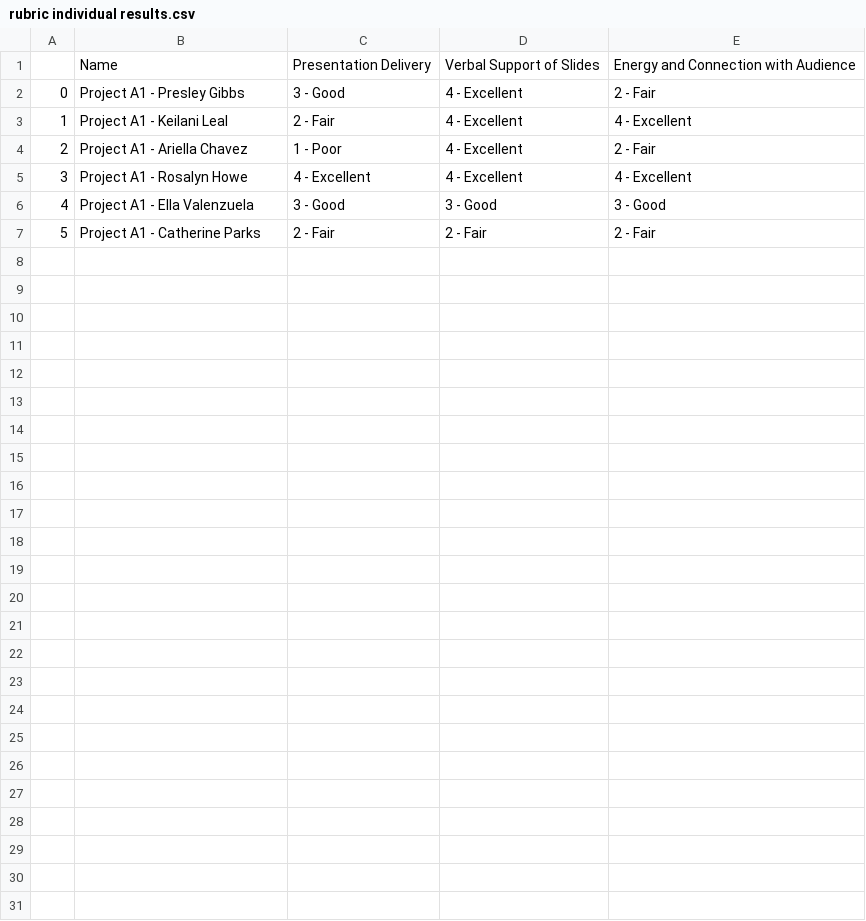
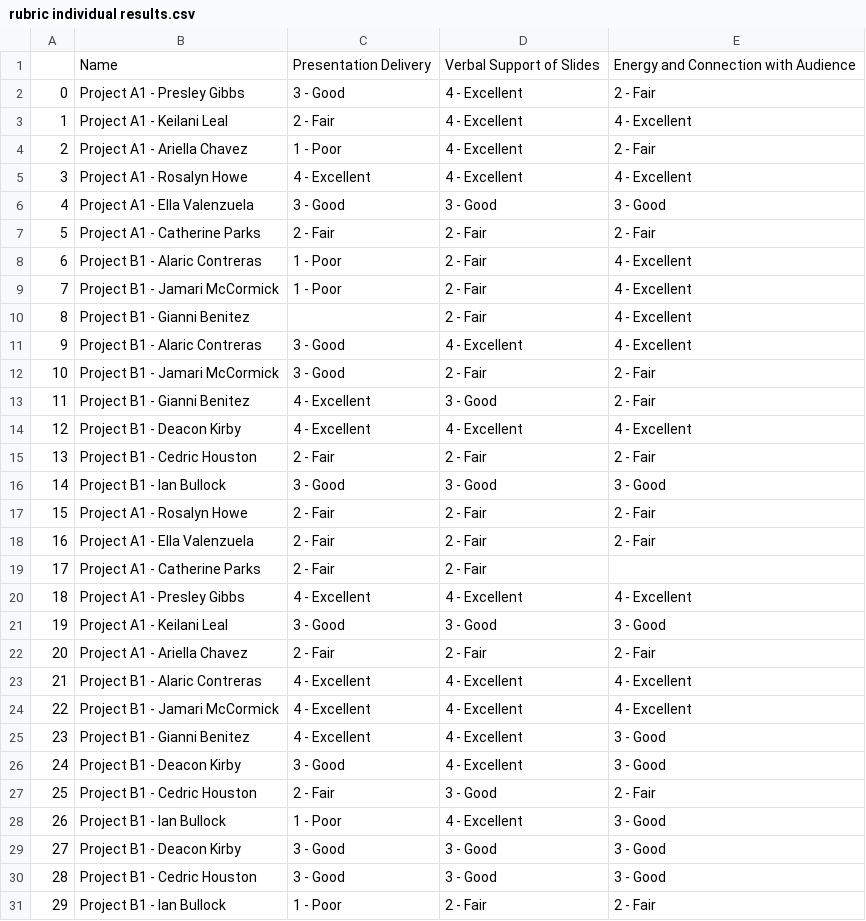
Before and after one commit to hickerson-kgi/BubbleRubricBuilder, a CSV file: Team Presentation/results/rubric individual results.csv, drawn as a sheet.

Commit message:
autodetect team or individual sheet

```diff
--- a/Team Presentation/results/rubric individual results.csv
+++ b/Team Presentation/results/rubric individual results.csv
@@ -7 +7,25 @@
 5,Project A1 - Catherine Parks,2 - Fair,2 - Fair,2 - Fair
+6,Project B1 - Alaric Contreras,1 - Poor,2 - Fair,4 - Excellent
+7,Project B1 - Jamari McCormick,1 - Poor,2 - Fair,4 - Excellent
+8,Project B1 - Gianni Benitez,,2 - Fair,4 - Excellent
+9,Project B1 - Alaric Contreras,3 - Good,4 - Excellent,4 - Excellent
+10,Project B1 - Jamari McCormick,3 - Good,2 - Fair,2 - Fair
+11,Project B1 - Gianni Benitez,4 - Excellent,3 - Good,2 - Fair
+12,Project B1 - Deacon Kirby,4 - Excellent,4 - Excellent,4 - Excellent
+13,Project B1 - Cedric Houston,2 - Fair,2 - Fair,2 - Fair
+14,Project B1 - lan Bullock,3 - Good,3 - Good,3 - Good
+15,Project A1 - Rosalyn Howe,2 - Fair,2 - Fair,2 - Fair
+16,Project A1 - Ella Valenzuela,2 - Fair,2 - Fair,2 - Fair
+17,Project A1 - Catherine Parks,2 - Fair,2 - Fair,
+18,Project A1 - Presley Gibbs,4 - Excellent,4 - Excellent,4 - Excellent
+19,Project A1 - Keilani Leal,3 - Good,3 - Good,3 - Good
+20,Project A1 - Ariella Chavez,2 - Fair,2 - Fair,2 - Fair
+21,Project B1 - Alaric Contreras,4 - Excellent,4 - Excellent,4 - Excellent
+22,Project B1 - Jamari McCormick,4 - Excellent,4 - Excellent,4 - Excellent
+23,Project B1 - Gianni Benitez,4 - Excellent,4 - Excellent,3 - Good
+24,Project B1 - Deacon Kirby,3 - Good,4 - Excellent,3 - Good
+25,Project B1 - Cedric Houston,2 - Fair,3 - Good,2 - Fair
+26,Project B1 - lan Bullock,1 - Poor,4 - Excellent,3 - Good
+27,Project B1 - Deacon Kirby,3 - Good,3 - Good,3 - Good
+28,Project B1 - Cedric Houston,3 - Good,3 - Good,3 - Good
+29,Project B1 - lan Bullock,1 - Poor,2 - Fair,2 - Fair
```
Also changed, not shown: Team Presentation/results/team results.csv, 41 other files.
